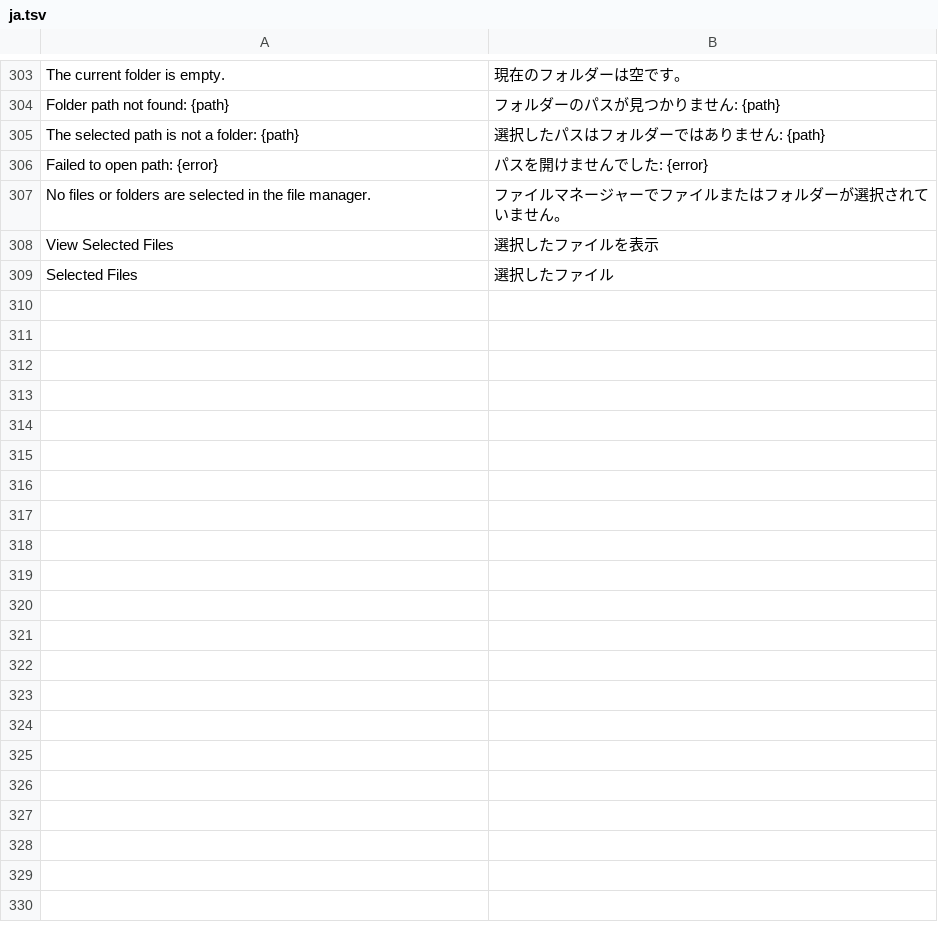
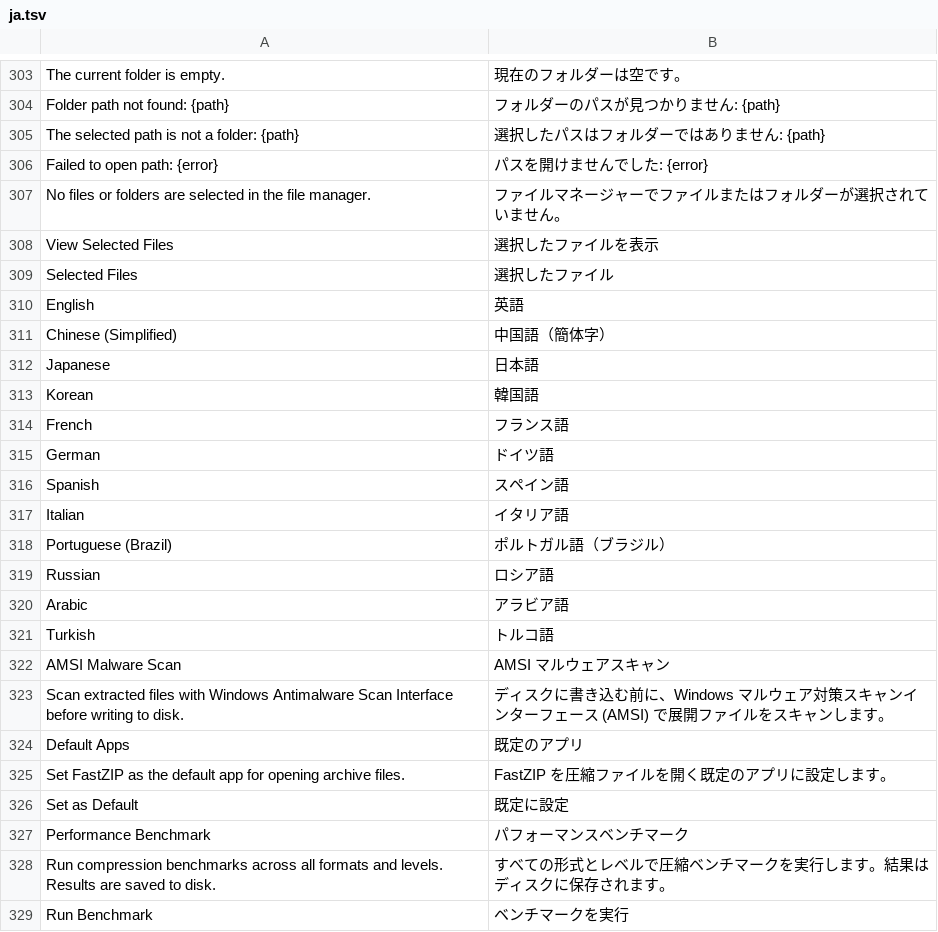
Before and after one commit to cccccyccccc/fastZIP, a TSV file: locales/ja.tsv, drawn as a sheet; only a part is shown, gaps mark what is left out; the diff covers the shown part only.

```diff
--- a/locales/ja.tsv
+++ b/locales/ja.tsv
@@ -309 +309,21 @@ View Selected Files	選択したファイルを表示
 Selected Files	選択したファイル
+English	英語
+Chinese (Simplified)	中国語（簡体字）
+Japanese	日本語
+Korean	韓国語
+French	フランス語
+German	ドイツ語
+Spanish	スペイン語
+Italian	イタリア語
+Portuguese (Brazil)	ポルトガル語（ブラジル）
+Russian	ロシア語
+Arabic	アラビア語
+Turkish	トルコ語
+AMSI Malware Scan	AMSI マルウェアスキャン
+Scan extracted files with Windows Antimalware Scan Interface before writing to disk.	ディスクに書き込む前に、Windows マルウェア対策スキャンインターフェース (AMSI) で展開ファイルをスキャンします。
+Default Apps	既定のアプリ
+Set FastZIP as the default app for opening archive files.	FastZIP を圧縮ファイルを開く既定のアプリに設定します。
+Set as Default	既定に設定
+Performance Benchmark	パフォーマンスベンチマーク
+Run compression benchmarks across all formats and levels. Results are saved to disk.	すべての形式とレベルで圧縮ベンチマークを実行します。結果はディスクに保存されます。
+Run Benchmark	ベンチマークを実行
```
Also changed, not shown: 14 added rows elsewhere in this file, locales/ar.tsv, locales/de.tsv, 25 other files.
